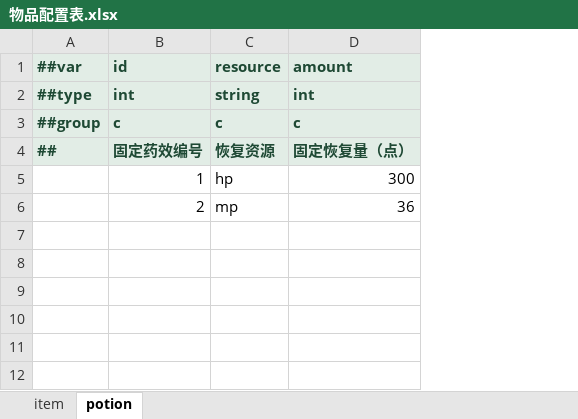
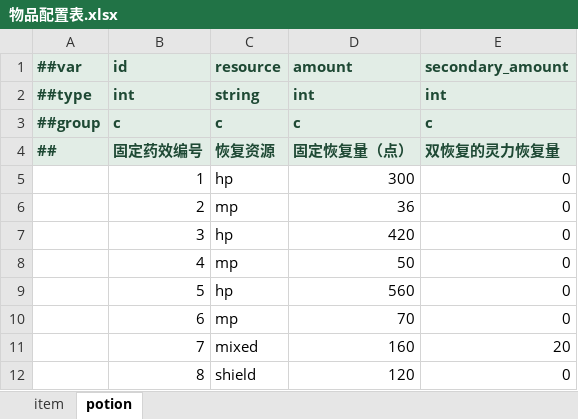
Before and after one commit to ruoqingxin/config, an Excel workbook: Datas/物品配置表.xlsx, sheet potion, drawn as a sheet; values as stored, in another font and other column widths than the file's, no borders; the diff names each change by its address in the sheet, - before the commit and + after, or states it on an @@ line.

```diff
--- a/Datas/物品配置表.xlsx (sheet potion)
+++ b/Datas/物品配置表.xlsx (sheet potion)
+column E (secondary_amount), rows 2-6: int | c | 双恢复的灵力恢复量 | 0 | 0
+row 7:  | 3 | hp | 420 | 0
+row 8:  | 4 | mp | 50 | 0
+row 9:  | 5 | hp | 560 | 0
+row 10:  | 6 | mp | 70 | 0
+row 11:  | 7 | mixed | 160 | 20
+row 12:  | 8 | shield | 120 | 0
```
Also changed, not shown: sheet item, Datas/地图配置表.xlsx, 7 other files.
